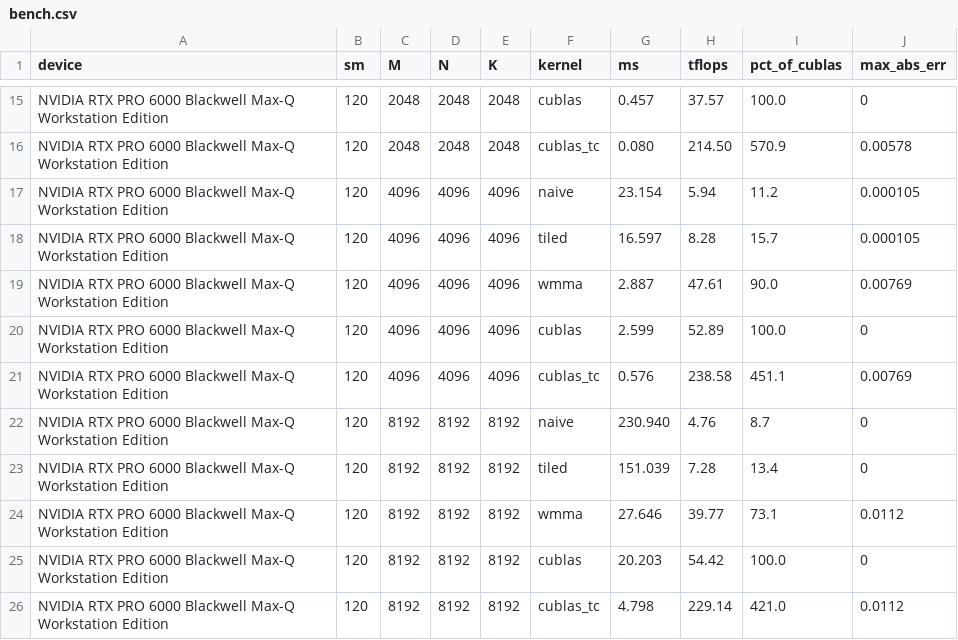
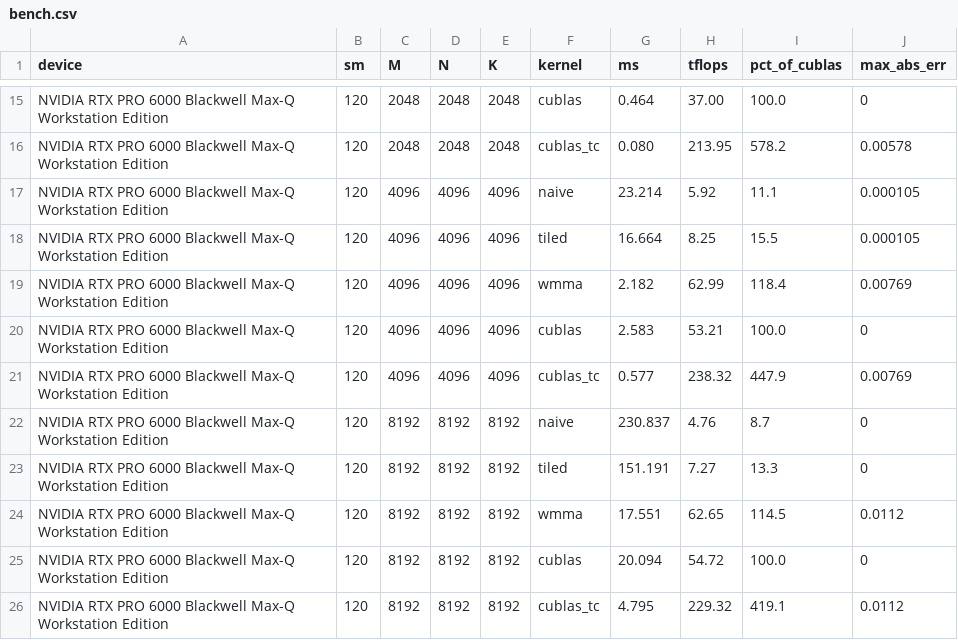
Before and after one commit to waynehacking8/blackwell-tensorcore-kernels, a CSV file: results/bench.csv, drawn as a sheet; only a part is shown, gaps mark what is left out; the diff covers the shown part only.

Commit message:
perf(wmma): shared-mem tiling + cp.async double-buffering
Rewrite gemm_wmma from naive per-warp loads to 64x64 block tile, BK=32, 2-stage cp.async (__pipeline_memcpy_async) shared-memory pipeline. nsys: 2903->2180us @4096 (-25%), 19.7%->26.3% of cuBLAS tensorop. Sweep: +16-58% TFLOP/s, biggest at 8192 (1.58x, fixes the naive memory-bound decay 47->40); now holds ~63 TFLOP/s = 27% of cuBLAS-TC. maxerr unchanged (0.00769/0.0112). README+VALIDATION+nsys_profile updated with before/after.

```diff
--- a/results/bench.csv
+++ b/results/bench.csv
@@ -15,12 +15,12 @@ device,sm,M,N,K,kernel,ms,tflops,pct_of_cublas,max_abs_err
-"NVIDIA RTX PRO 6000 Blackwell Max-Q Workstation Edition",120,2048,2048,2048,cublas,0.457,37.57,100.0,0
-"NVIDIA RTX PRO 6000 Blackwell Max-Q Workstation Edition",120,2048,2048,2048,cublas_tc,0.080,214.50,570.9,0.00578
-"NVIDIA RTX PRO 6000 Blackwell Max-Q Workstation Edition",120,4096,4096,4096,naive,23.154,5.94,11.2,0.000105
-"NVIDIA RTX PRO 6000 Blackwell Max-Q Workstation Edition",120,4096,4096,4096,tiled,16.597,8.28,15.7,0.000105
-"NVIDIA RTX PRO 6000 Blackwell Max-Q Workstation Edition",120,4096,4096,4096,wmma,2.887,47.61,90.0,0.00769
-"NVIDIA RTX PRO 6000 Blackwell Max-Q Workstation Edition",120,4096,4096,4096,cublas,2.599,52.89,100.0,0
-"NVIDIA RTX PRO 6000 Blackwell Max-Q Workstation Edition",120,4096,4096,4096,cublas_tc,0.576,238.58,451.1,0.00769
-"NVIDIA RTX PRO 6000 Blackwell Max-Q Workstation Edition",120,8192,8192,8192,naive,230.940,4.76,8.7,0
-"NVIDIA RTX PRO 6000 Blackwell Max-Q Workstation Edition",120,8192,8192,8192,tiled,151.039,7.28,13.4,0
-"NVIDIA RTX PRO 6000 Blackwell Max-Q Workstation Edition",120,8192,8192,8192,wmma,27.646,39.77,73.1,0.0112
-"NVIDIA RTX PRO 6000 Blackwell Max-Q Workstation Edition",120,8192,8192,8192,cublas,20.203,54.42,100.0,0
-"NVIDIA RTX PRO 6000 Blackwell Max-Q Workstation Edition",120,8192,8192,8192,cublas_tc,4.798,229.14,421.0,0.0112
+"NVIDIA RTX PRO 6000 Blackwell Max-Q Workstation Edition",120,2048,2048,2048,cublas,0.464,37.00,100.0,0
+"NVIDIA RTX PRO 6000 Blackwell Max-Q Workstation Edition",120,2048,2048,2048,cublas_tc,0.080,213.95,578.2,0.00578
+"NVIDIA RTX PRO 6000 Blackwell Max-Q Workstation Edition",120,4096,4096,4096,naive,23.214,5.92,11.1,0.000105
+"NVIDIA RTX PRO 6000 Blackwell Max-Q Workstation Edition",120,4096,4096,4096,tiled,16.664,8.25,15.5,0.000105
+"NVIDIA RTX PRO 6000 Blackwell Max-Q Workstation Edition",120,4096,4096,4096,wmma,2.182,62.99,118.4,0.00769
+"NVIDIA RTX PRO 6000 Blackwell Max-Q Workstation Edition",120,4096,4096,4096,cublas,2.583,53.21,100.0,0
+"NVIDIA RTX PRO 6000 Blackwell Max-Q Workstation Edition",120,4096,4096,4096,cublas_tc,0.577,238.32,447.9,0.00769
+"NVIDIA RTX PRO 6000 Blackwell Max-Q Workstation Edition",120,8192,8192,8192,naive,230.837,4.76,8.7,0
+"NVIDIA RTX PRO 6000 Blackwell Max-Q Workstation Edition",120,8192,8192,8192,tiled,151.191,7.27,13.3,0
+"NVIDIA RTX PRO 6000 Blackwell Max-Q Workstation Edition",120,8192,8192,8192,wmma,17.551,62.65,114.5,0.0112
+"NVIDIA RTX PRO 6000 Blackwell Max-Q Workstation Edition",120,8192,8192,8192,cublas,20.094,54.72,100.0,0
+"NVIDIA RTX PRO 6000 Blackwell Max-Q Workstation Edition",120,8192,8192,8192,cublas_tc,4.795,229.32,419.1,0.0112
```
Also changed, not shown: 31 edited cells elsewhere in this file, 6 other files.
